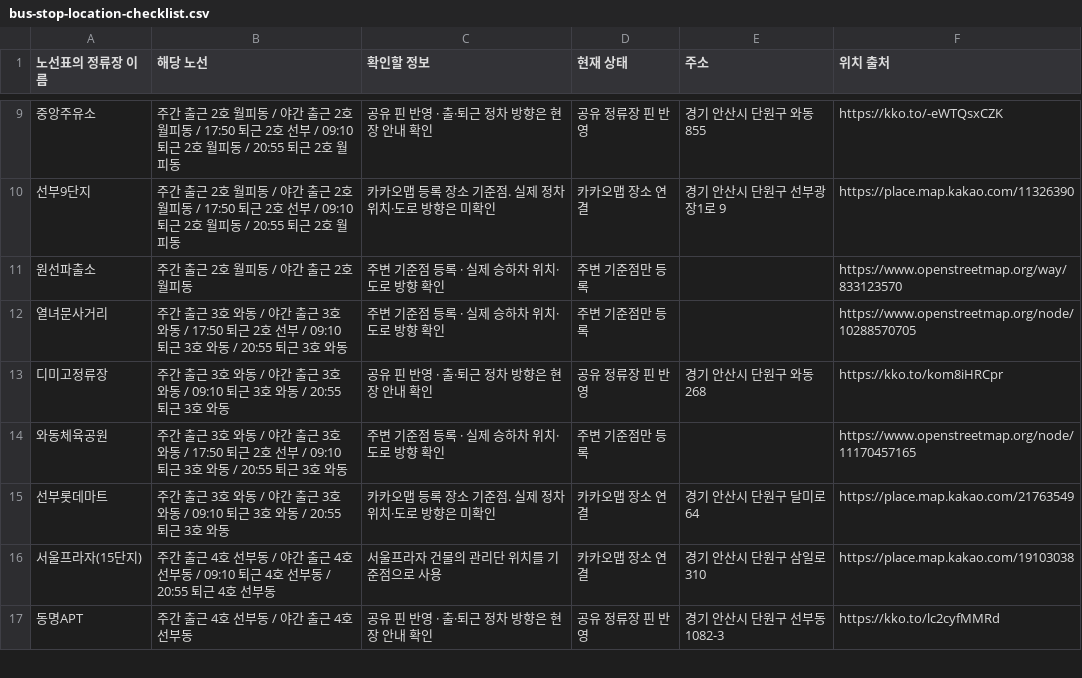
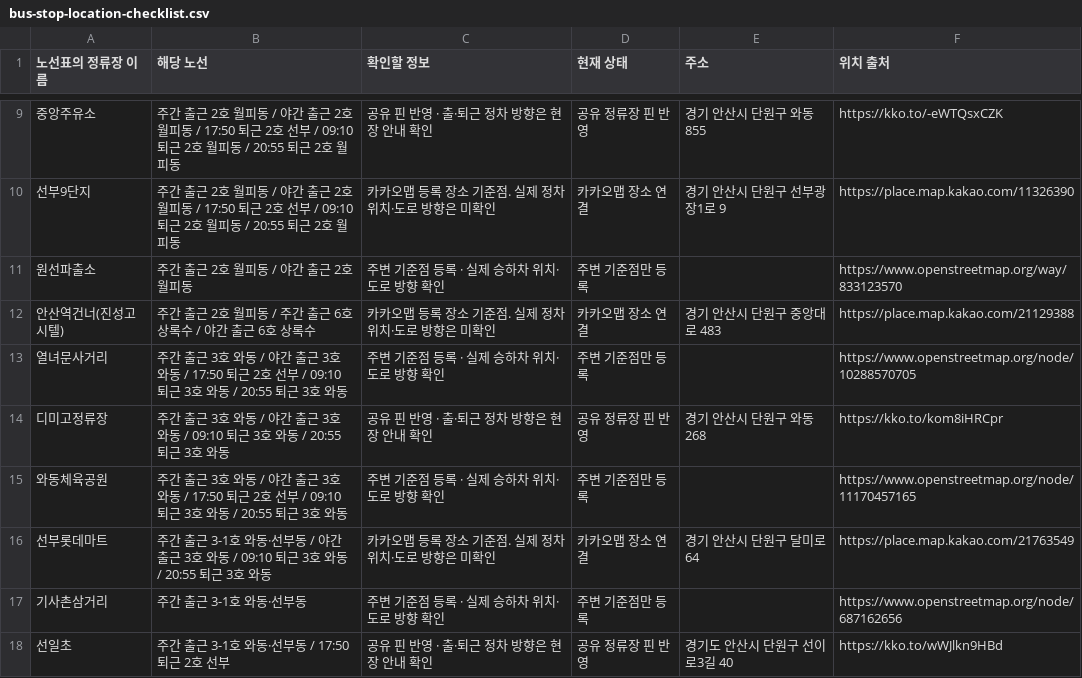
Before and after one commit to wn-hue/shift_cal, a CSV file: bus-stop-location-checklist.csv, drawn as a sheet; only a part is shown, gaps mark what is left out; the shorter side is filled out with more unchanged rows; the diff covers the shown part only.

```diff
--- a/bus-stop-location-checklist.csv
+++ b/bus-stop-location-checklist.csv
@@ -11,2 +11,3 @@
 "원선파출소","주간 출근 2호 월피동 / 야간 출근 2호 월피동","주변 기준점 등록 · 실제 승하차 위치·도로 방향 확인","주변 기준점만 등록","","https://www.openstreetmap.org/way/833123570"
+"안산역건너(진성고시텔)","주간 출근 2호 월피동 / 주간 출근 6호 상록수 / 야간 출근 6호 상록수","카카오맵 등록 장소 기준점. 실제 정차 위치·도로 방향은 미확인","카카오맵 장소 연결","경기 안산시 단원구 중앙대로 483","https://place.map.kakao.com/21129388"
 "열녀문사거리","주간 출근 3호 와동 / 야간 출근 3호 와동 / 17:50 퇴근 2호 선부 / 09:10 퇴근 3호 와동 / 20:55 퇴근 3호 와동","주변 기준점 등록 · 실제 승하차 위치·도로 방향 확인","주변 기준점만 등록","","https://www.openstreetmap.org/node/10288570705"
@@ -14,2 +15,4 @@
 "와동체육공원","주간 출근 3호 와동 / 야간 출근 3호 와동 / 17:50 퇴근 2호 선부 / 09:10 퇴근 3호 와동 / 20:55 퇴근 3호 와동","주변 기준점 등록 · 실제 승하차 위치·도로 방향 확인","주변 기준점만 등록","","https://www.openstreetmap.org/node/11170457165"
-"선부롯데마트","주간 출근 3호 와동 / 야간 출근 3호 와동 / 09:10 퇴근 3호 와동 / 20:55 퇴근 3호 와동","카카오맵 등록 장소 기준점. 실제 정차 위치·도로 방향은 미확인","카카오맵 장소 연결","경기 안산시 단원구 달미로 64","https://place.map.kakao.com/21763549"
+"선부롯데마트","주간 출근 3-1호 와동·선부동 / 야간 출근 3호 와동 / 09:10 퇴근 3호 와동 / 20:55 퇴근 3호 와동","카카오맵 등록 장소 기준점. 실제 정차 위치·도로 방향은 미확인","카카오맵 장소 연결","경기 안산시 단원구 달미로 64","https://place.map.kakao.com/21763549"
+"기사촌삼거리","주간 출근 3-1호 와동·선부동","주변 기준점 등록 · 실제 승하차 위치·도로 방향 확인","주변 기준점만 등록","","https://www.openstreetmap.org/node/687162656"
+"선일초","주간 출근 3-1호 와동·선부동 / 17:50 퇴근 2호 선부","공유 핀 반영 · 출·퇴근 정차 방향은 현장 안내 확인","공유 정류장 핀 반영","경기도 안산시 단원구 선이로3길 40","https://kko.to/wWJlkn9HBd"
```
Also changed, not shown: 2 added rows, 4 removed rows and 3 edited cells elsewhere in this file, 18 other files.
